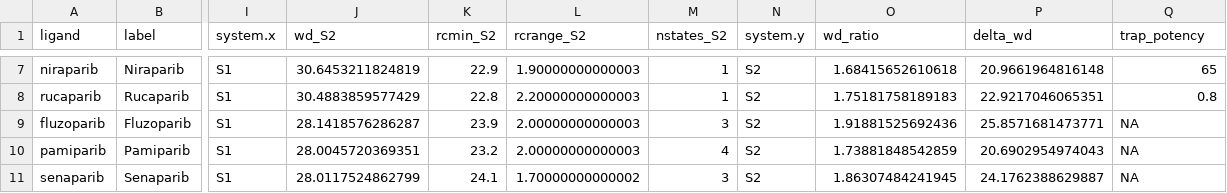
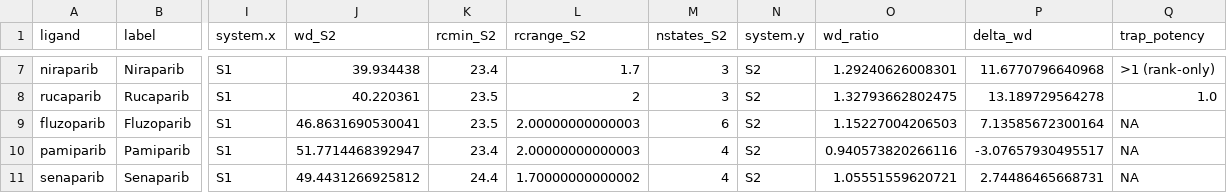
Before and after one commit to tjogzt/PARPi-GaMD, a CSV file: data/Fig_Mechanism_Data.csv, drawn as a sheet; only a part is shown, gaps mark what is left out; the diff covers the shown part only; the diff names each change by its address in the sheet, - before the commit and + after, or states it on an @@ line.

```diff
--- a/data/Fig_Mechanism_Data.csv
+++ b/data/Fig_Mechanism_Data.csv
-J7 (wd_S2): 30.6453211824819
+J7 (wd_S2): 39.934438
-K7 (rcmin_S2): 22.9
+K7 (rcmin_S2): 23.4
-L7 (rcrange_S2): 1.90000000000003
+L7 (rcrange_S2): 1.7
-M7:M8 (nstates_S2): 1
+M7:M8 (nstates_S2): 3
-O7 (wd_ratio): 1.68415652610618
+O7 (wd_ratio): 1.29240626008301
-P7 (delta_wd): 20.9661964816148
+P7 (delta_wd): 11.6770796640968
-Q7 (trap_potency): 65
+Q7 (trap_potency): >1 (rank-only)
-J8 (wd_S2): 30.4883859577429
+J8 (wd_S2): 40.220361
-K8 (rcmin_S2): 22.8
+K8 (rcmin_S2): 23.5
-L8 (rcrange_S2): 2.20000000000003
+L8 (rcrange_S2): 2
-O8 (wd_ratio): 1.75181758189183
+O8 (wd_ratio): 1.32793662802475
-P8 (delta_wd): 22.9217046065351
+P8 (delta_wd): 13.189729564278
-Q8 (trap_potency): 0.8
+Q8 (trap_potency): 1.0
-J9 (wd_S2): 28.1418576286287
+J9 (wd_S2): 46.8631690530041
-K9 (rcmin_S2): 23.9
+K9 (rcmin_S2): 23.5
-M9 (nstates_S2): 3
+M9 (nstates_S2): 6
-O9 (wd_ratio): 1.91881525692436
+O9 (wd_ratio): 1.15227004206503
-P9 (delta_wd): 25.8571681473771
+P9 (delta_wd): 7.13585672300164
-J10 (wd_S2): 28.0045720369351
+J10 (wd_S2): 51.7714468392947
-K10 (rcmin_S2): 23.2
+K10 (rcmin_S2): 23.4
-O10 (wd_ratio): 1.73881848542859
+O10 (wd_ratio): 0.940573820266116
-P10 (delta_wd): 20.6902954974043
+P10 (delta_wd): -3.07657930495517
-J11 (wd_S2): 28.0117524862799
+J11 (wd_S2): 49.4431266925812
-K11 (rcmin_S2): 24.1
+K11 (rcmin_S2): 24.4
-M11 (nstates_S2): 3
+M11 (nstates_S2): 4
-O11 (wd_ratio): 1.86307484241945
+O11 (wd_ratio): 1.05551559620721
-P11 (delta_wd): 24.1762388629887
+P11 (delta_wd): 2.74486465668731
```
Also changed, not shown: 27 edited cells elsewhere in this file, 7 other files.
